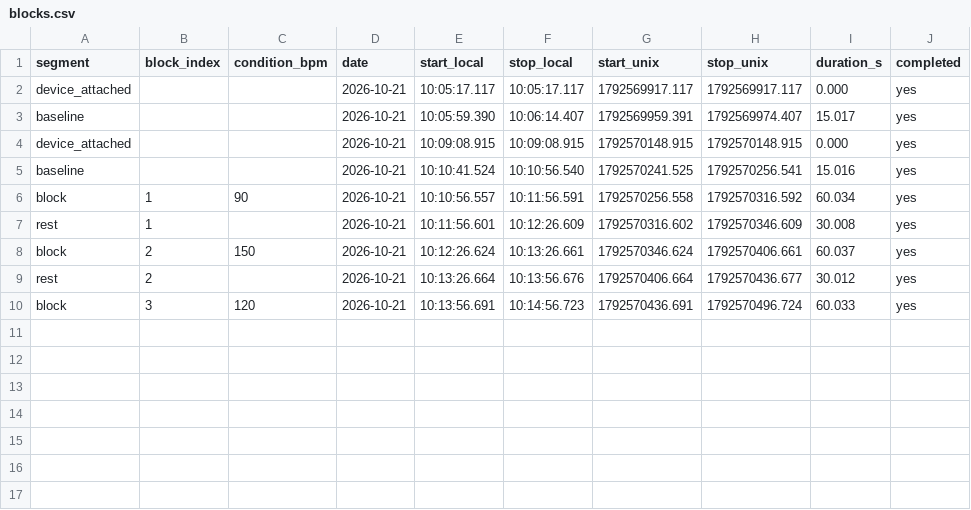
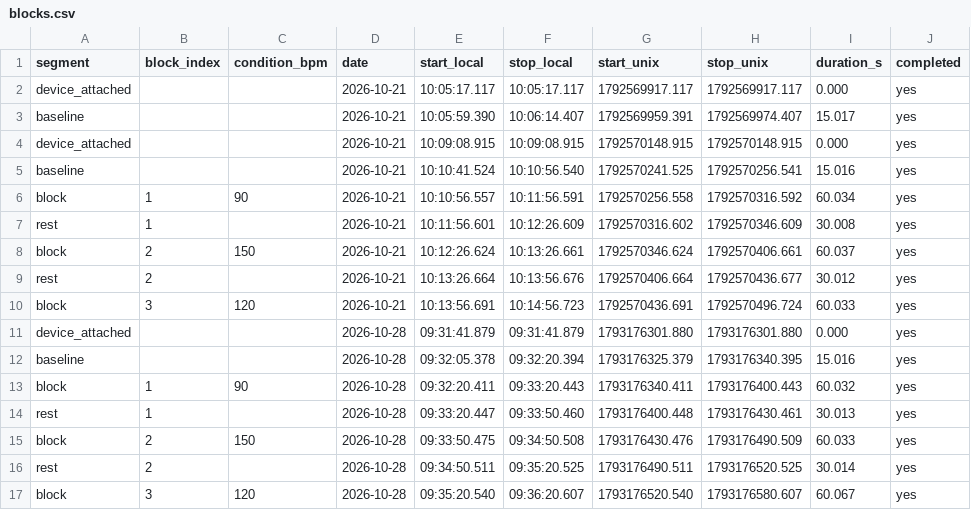
Before and after one commit to maxstalzer/Experiment-in-Cognitive-Science, a CSV file: data/participant-02/blocks.csv, drawn as a sheet; the diff names each change by its address in the sheet, - before the commit and + after, or states it on an @@ line.

```diff
--- a/data/participant-02/blocks.csv
+++ b/data/participant-02/blocks.csv
+row 11: device_attached |  |  | 2026-10-28 | 09:31:41.879 | 09:31:41.879 | 1793176301.880 | 1793176301.880 | 0.000 | yes
+row 12: baseline |  |  | 2026-10-28 | 09:32:05.378 | 09:32:20.394 | 1793176325.379 | 1793176340.395 | 15.016 | yes
+row 13: block | 1 | 90 | 2026-10-28 | 09:32:20.411 | 09:33:20.443 | 1793176340.411 | 1793176400.443 | 60.032 | yes
+row 14: rest | 1 |  | 2026-10-28 | 09:33:20.447 | 09:33:50.460 | 1793176400.448 | 1793176430.461 | 30.013 | yes
+row 15: block | 2 | 150 | 2026-10-28 | 09:33:50.475 | 09:34:50.508 | 1793176430.476 | 1793176490.509 | 60.033 | yes
+row 16: rest | 2 |  | 2026-10-28 | 09:34:50.511 | 09:35:20.525 | 1793176490.511 | 1793176520.525 | 30.014 | yes
+row 17: block | 3 | 120 | 2026-10-28 | 09:35:20.540 | 09:36:20.607 | 1793176520.540 | 1793176580.607 | 60.067 | yes
```
Also changed, not shown: data/participant-02/events.csv, 1 other file.
